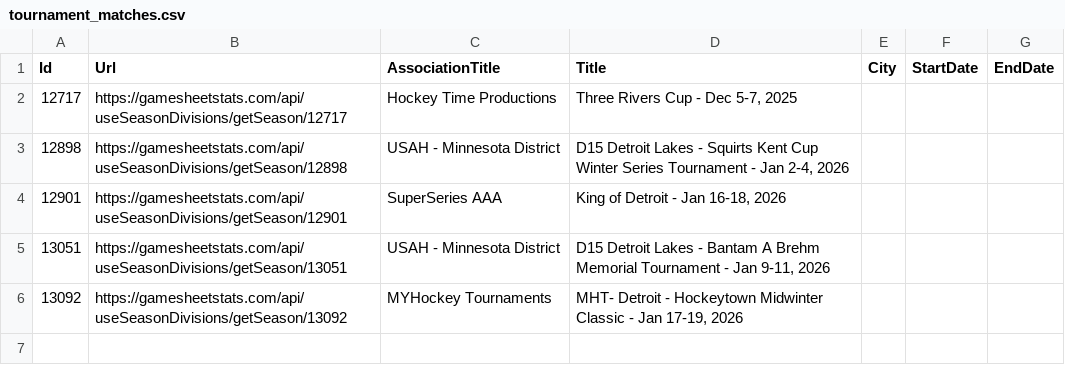
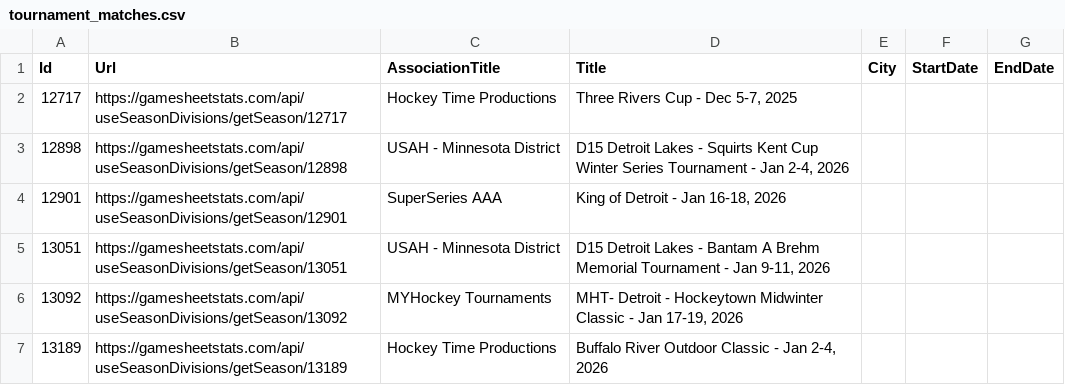
Before and after one commit to ChrisHammond/2025-26-12UA1-Scouting, a CSV file: scripts/tournament_matches.csv, drawn as a sheet; the diff names each change by its address in the sheet, - before the commit and + after, or states it on an @@ line.

Commit message:
updates

```diff
--- a/scripts/tournament_matches.csv
+++ b/scripts/tournament_matches.csv
+row 7: 13189 | https://gamesheetstats.com/api/useSeasonDivisions/getSeason/13189 | Hockey Time Productions | Buffalo River Outdoor Classic - Jan 2-4, 2026
```
